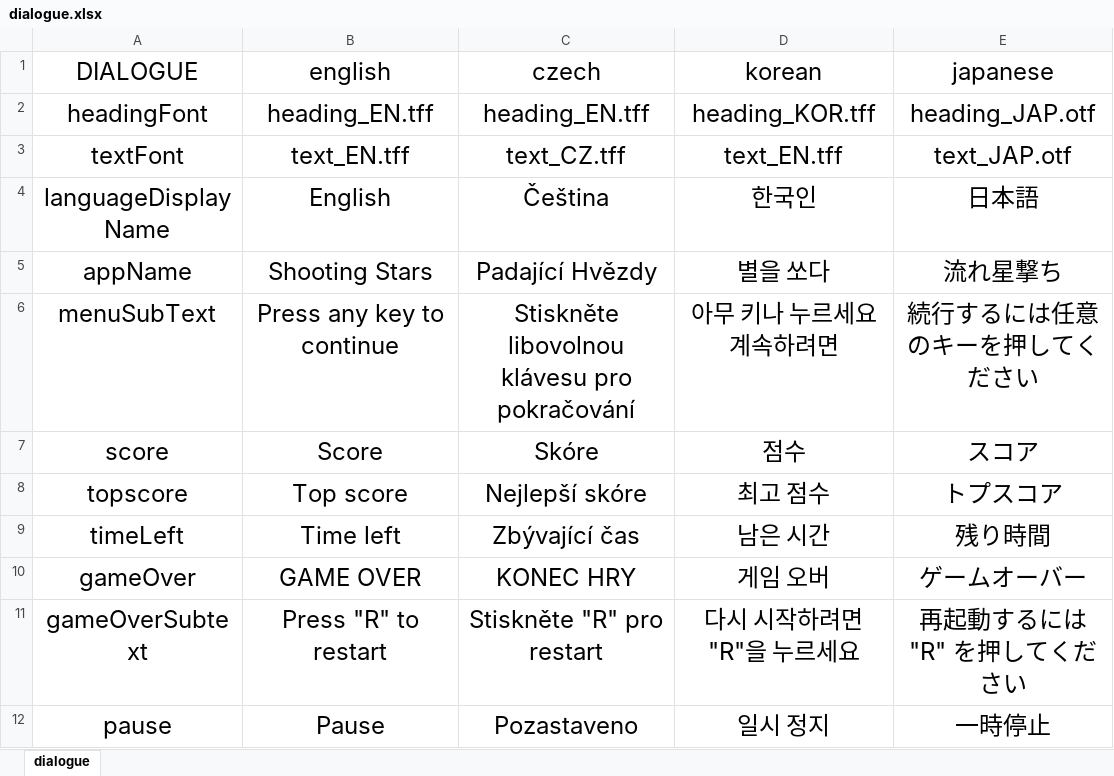
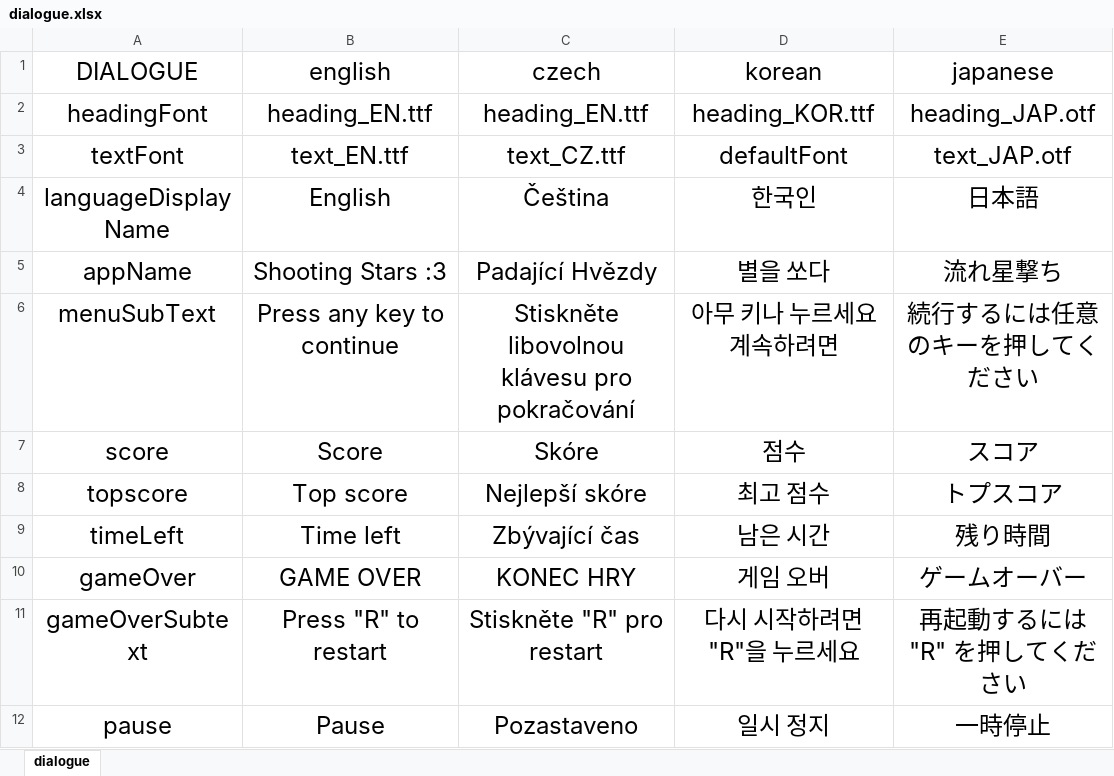
Before and after one commit to kireiiiiiiii/ShootingStars, an Excel workbook: src/main/Resources/spreadsheets/dialogue.xlsx, sheet dialogue, drawn as a sheet; values as stored, in another font and other column widths than the file's, no borders; the diff names each change by its address in the sheet, - before the commit and + after, or states it on an @@ line.

Commit message:
Working language spreadsheet integration.

```diff
--- a/src/main/Resources/spreadsheets/dialogue.xlsx (sheet dialogue)
+++ b/src/main/Resources/spreadsheets/dialogue.xlsx (sheet dialogue)
-B2 (english): heading_EN.tff
+B2 (english): heading_EN.ttf
-C2 (czech): heading_EN.tff
+C2 (czech): heading_EN.ttf
-D2 (korean): heading_KOR.tff
+D2 (korean): heading_KOR.ttf
-B3 (english): text_EN.tff
+B3 (english): text_EN.ttf
-C3 (czech): text_CZ.tff
+C3 (czech): text_CZ.ttf
-D3 (korean): text_EN.tff
+D3 (korean): defaultFont
-B5 (english): Shooting Stars
+B5 (english): Shooting Stars :3
```
Also changed, not shown: 17 other files.
